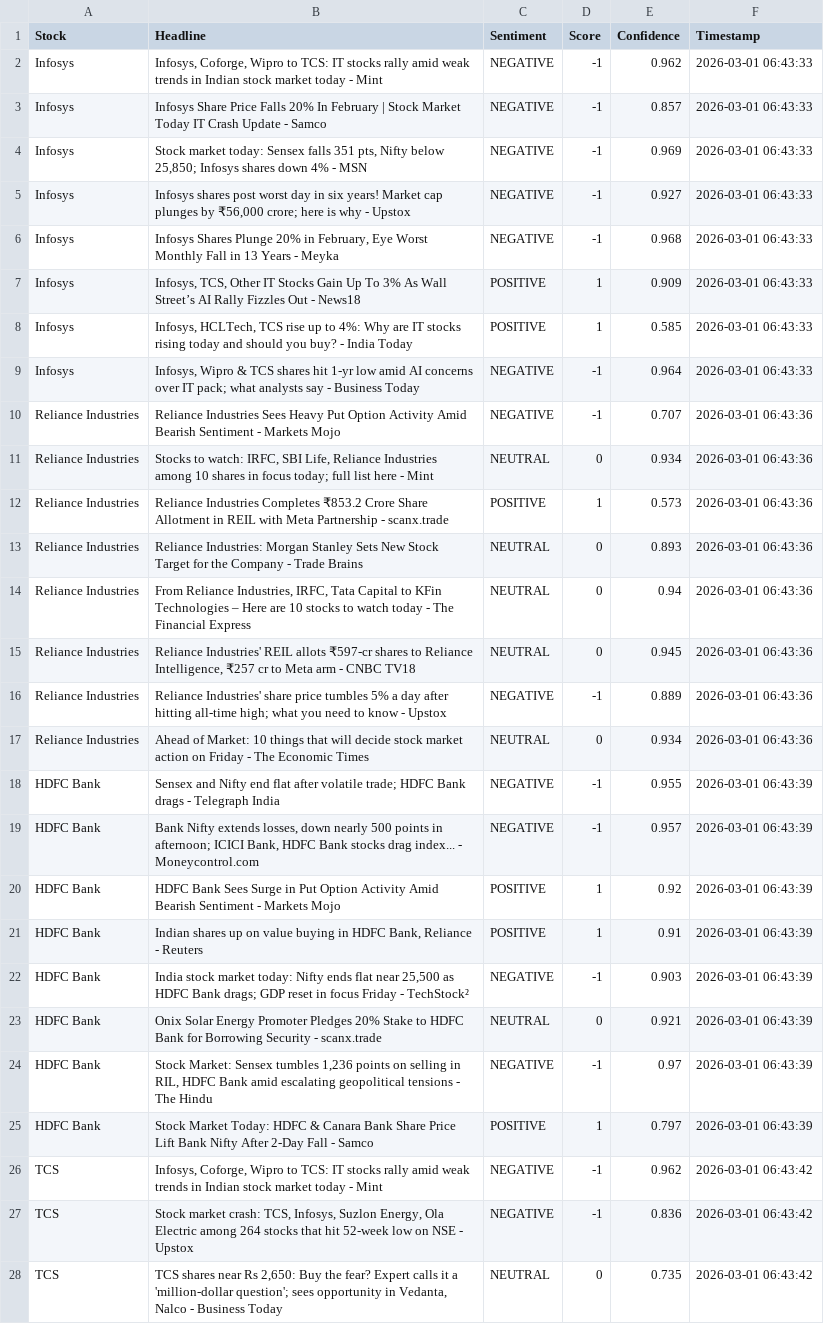
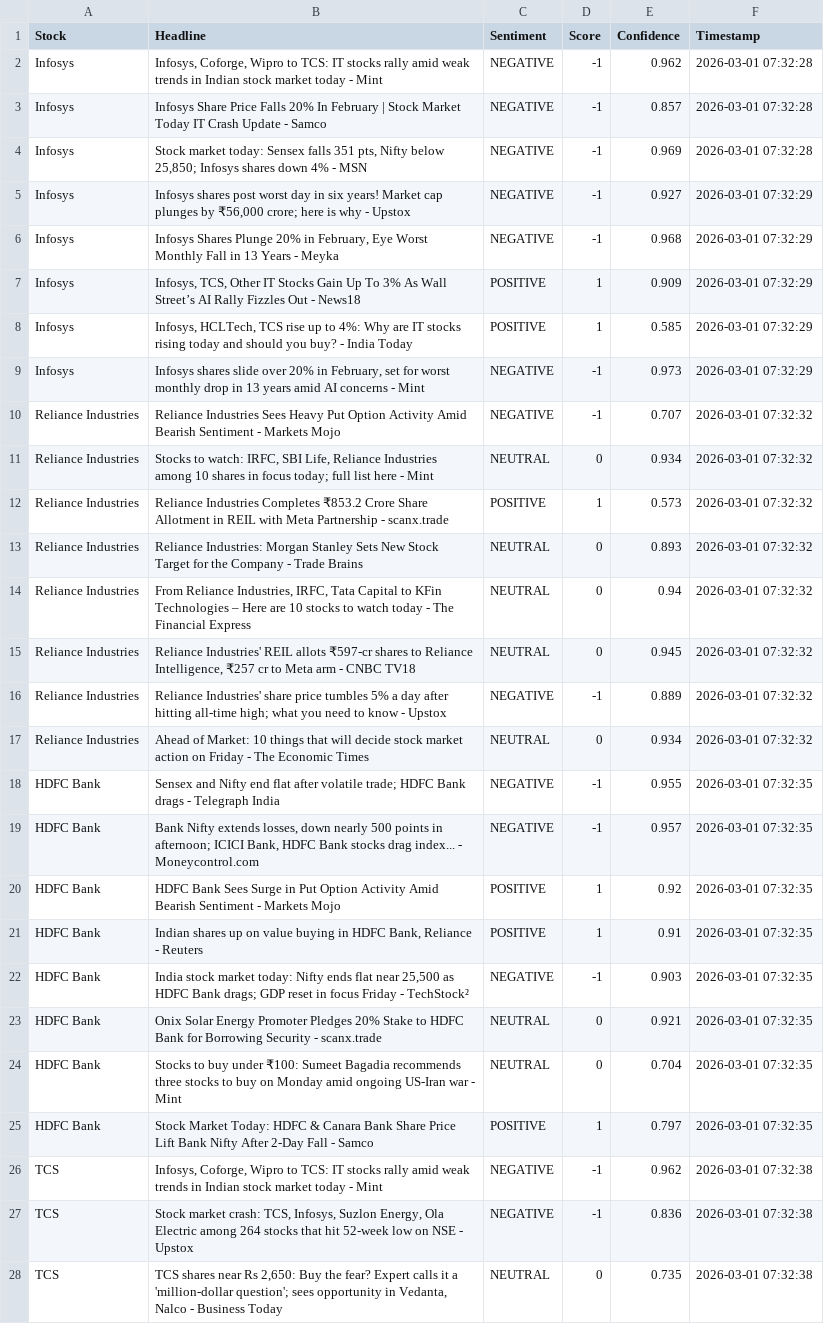
Before and after one commit to mister-raj/market-sentiment-terminal, a CSV file: market_sentiment.csv, drawn as a sheet; only a part is shown; the diff covers the shown part only; the diff names each change by its address in the sheet, - before the commit and + after, or states it on an @@ line.

```diff
--- a/market_sentiment.csv
+++ b/market_sentiment.csv
-F2:F4 (Timestamp): 2026-03-01 06:43:33
+F2:F4 (Timestamp): 2026-03-01 07:32:28
-F5:F9 (Timestamp): 2026-03-01 06:43:33
+F5:F9 (Timestamp): 2026-03-01 07:32:29
-B9 (Headline): Infosys, Wipro & TCS shares hit 1-yr low amid AI concerns over IT pack; what analysts say - Business Today
+B9 (Headline): Infosys shares slide over 20% in February, set for worst monthly drop in 13 years amid AI concerns - Mint
-E9 (Confidence): 0.964
+E9 (Confidence): 0.973
-F10:F17 (Timestamp): 2026-03-01 06:43:36
+F10:F17 (Timestamp): 2026-03-01 07:32:32
-F18:F25 (Timestamp): 2026-03-01 06:43:39
+F18:F25 (Timestamp): 2026-03-01 07:32:35
-B24 (Headline): Stock Market: Sensex tumbles 1,236 points on selling in RIL, HDFC Bank amid escalating geopolitical tensions - The Hindu
+B24 (Headline): Stocks to buy under ₹100: Sumeet Bagadia recommends three stocks to buy on Monday amid ongoing US-Iran war - Mint
-C24 (Sentiment): NEGATIVE
+C24 (Sentiment): NEUTRAL
-D24 (Score): -1
+D24 (Score): 0
-E24 (Confidence): 0.97
+E24 (Confidence): 0.704
-F26:F28 (Timestamp): 2026-03-01 06:43:42
+F26:F28 (Timestamp): 2026-03-01 07:32:38
```
Also changed, not shown: 2 added rows, 2 removed rows and 23 edited cells elsewhere in this file.
